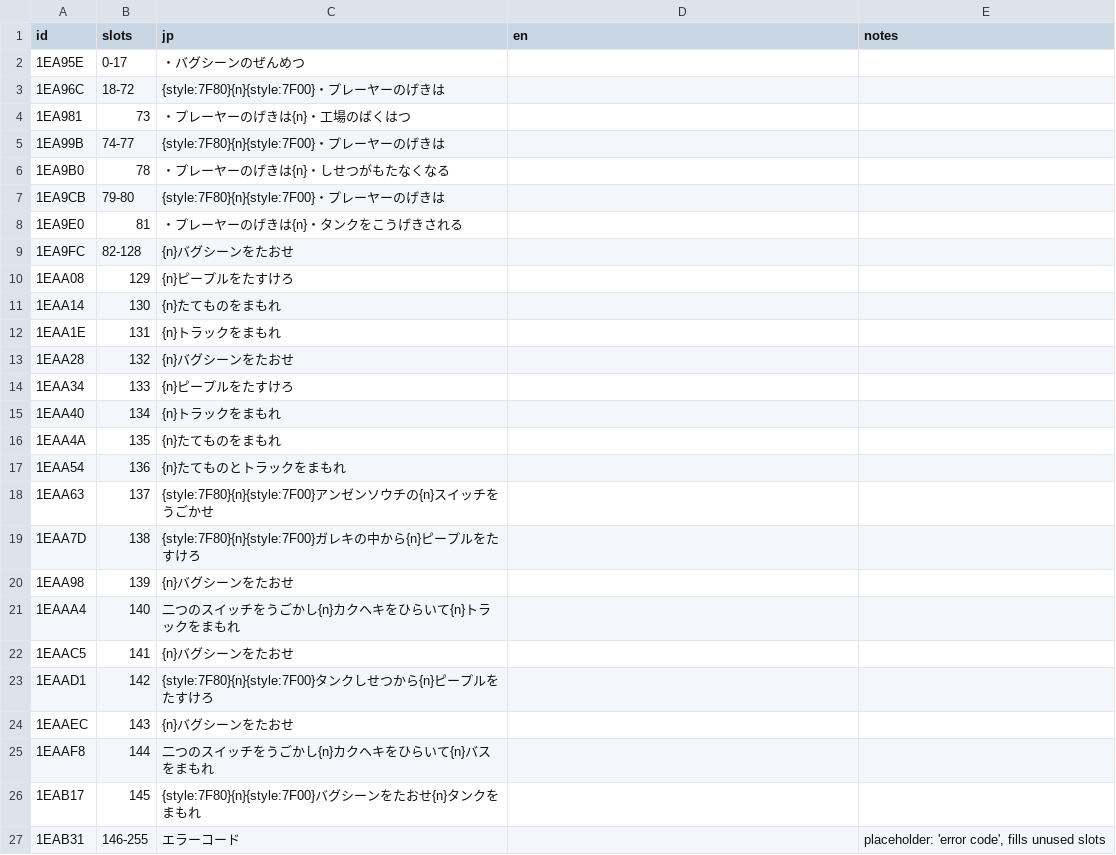
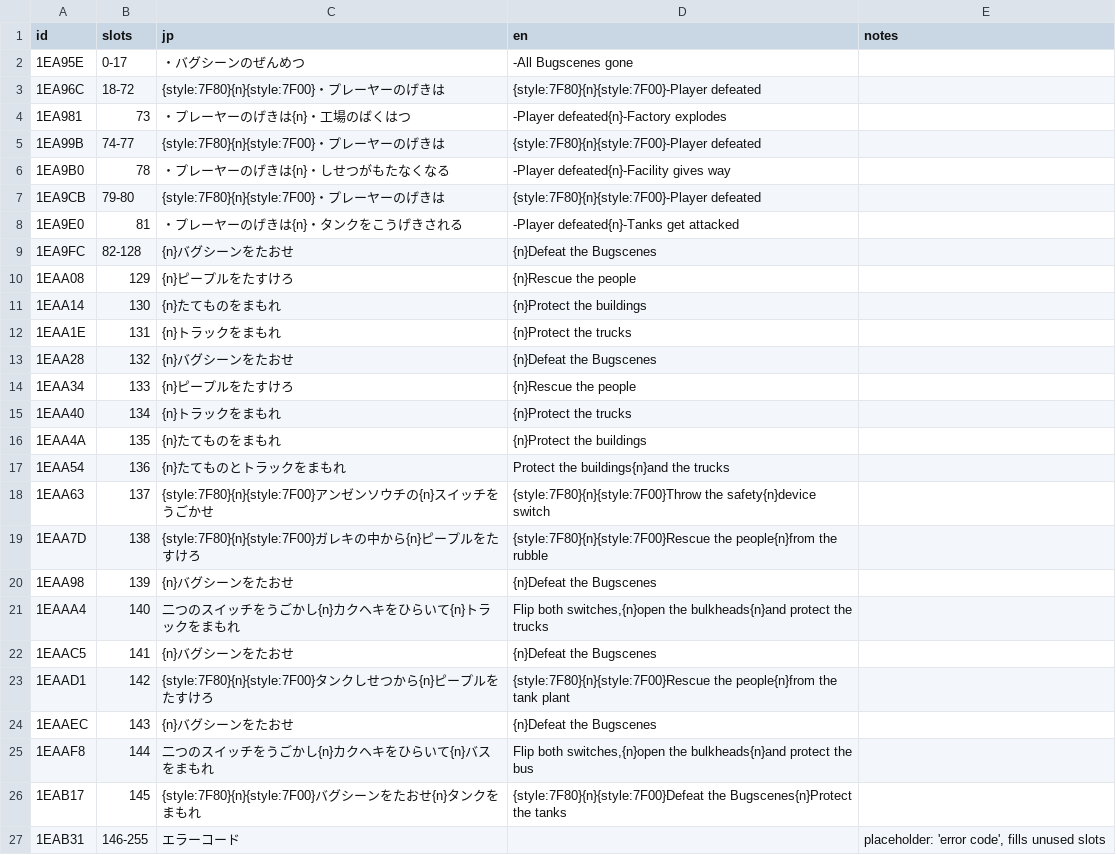
Before and after one commit to minhnhattonthat/genseishin-justirisers-souchaku-chikyuu-no-senshitachi-en, a TSV file: script/s06_1EA75E.tsv, drawn as a sheet.

```diff
--- a/script/s06_1EA75E.tsv
+++ b/script/s06_1EA75E.tsv
@@ -1,27 +1,27 @@
 id	slots	jp	en	notes
-1EA95E	0-17	・バグシーンのぜんめつ		
-1EA96C	18-72	{style:7F80}{n}{style:7F00}・プレーヤーのげきは		
-1EA981	73	・プレーヤーのげきは{n}・工場のばくはつ		
-1EA99B	74-77	{style:7F80}{n}{style:7F00}・プレーヤーのげきは		
-1EA9B0	78	・プレーヤーのげきは{n}・しせつがもたなくなる		
-1EA9CB	79-80	{style:7F80}{n}{style:7F00}・プレーヤーのげきは		
-1EA9E0	81	・プレーヤーのげきは{n}・タンクをこうげきされる		
-1EA9FC	82-128	{n}バグシーンをたおせ		
-1EAA08	129	{n}ピープルをたすけろ		
-1EAA14	130	{n}たてものをまもれ		
-1EAA1E	131	{n}トラックをまもれ		
-1EAA28	132	{n}バグシーンをたおせ		
-1EAA34	133	{n}ピープルをたすけろ		
-1EAA40	134	{n}トラックをまもれ		
-1EAA4A	135	{n}たてものをまもれ		
-1EAA54	136	{n}たてものとトラックをまもれ		
-1EAA63	137	{style:7F80}{n}{style:7F00}アンゼンソウチの{n}スイッチをうごかせ		
-1EAA7D	138	{style:7F80}{n}{style:7F00}ガレキの中から{n}ピープルをたすけろ		
-1EAA98	139	{n}バグシーンをたおせ		
-1EAAA4	140	二つのスイッチをうごかし{n}カクヘキをひらいて{n}トラックをまもれ		
-1EAAC5	141	{n}バグシーンをたおせ		
-1EAAD1	142	{style:7F80}{n}{style:7F00}タンクしせつから{n}ピープルをたすけろ		
-1EAAEC	143	{n}バグシーンをたおせ		
-1EAAF8	144	二つのスイッチをうごかし{n}カクヘキをひらいて{n}バスをまもれ		
-1EAB17	145	{style:7F80}{n}{style:7F00}バグシーンをたおせ{n}タンクをまもれ		
+1EA95E	0-17	・バグシーンのぜんめつ	-All Bugscenes gone	
+1EA96C	18-72	{style:7F80}{n}{style:7F00}・プレーヤーのげきは	{style:7F80}{n}{style:7F00}-Player defeated	
+1EA981	73	・プレーヤーのげきは{n}・工場のばくはつ	-Player defeated{n}-Factory explodes	
+1EA99B	74-77	{style:7F80}{n}{style:7F00}・プレーヤーのげきは	{style:7F80}{n}{style:7F00}-Player defeated	
+1EA9B0	78	・プレーヤーのげきは{n}・しせつがもたなくなる	-Player defeated{n}-Facility gives way	
+1EA9CB	79-80	{style:7F80}{n}{style:7F00}・プレーヤーのげきは	{style:7F80}{n}{style:7F00}-Player defeated	
+1EA9E0	81	・プレーヤーのげきは{n}・タンクをこうげきされる	-Player defeated{n}-Tanks get attacked	
+1EA9FC	82-128	{n}バグシーンをたおせ	{n}Defeat the Bugscenes	
+1EAA08	129	{n}ピープルをたすけろ	{n}Rescue the people	
+1EAA14	130	{n}たてものをまもれ	{n}Protect the buildings	
+1EAA1E	131	{n}トラックをまもれ	{n}Protect the trucks	
+1EAA28	132	{n}バグシーンをたおせ	{n}Defeat the Bugscenes	
+1EAA34	133	{n}ピープルをたすけろ	{n}Rescue the people	
+1EAA40	134	{n}トラックをまもれ	{n}Protect the trucks	
+1EAA4A	135	{n}たてものをまもれ	{n}Protect the buildings	
+1EAA54	136	{n}たてものとトラックをまもれ	Protect the buildings{n}and the trucks	
+1EAA63	137	{style:7F80}{n}{style:7F00}アンゼンソウチの{n}スイッチをうごかせ	{style:7F80}{n}{style:7F00}Throw the safety{n}device switch	
+1EAA7D	138	{style:7F80}{n}{style:7F00}ガレキの中から{n}ピープルをたすけろ	{style:7F80}{n}{style:7F00}Rescue the people{n}from the rubble	
+1EAA98	139	{n}バグシーンをたおせ	{n}Defeat the Bugscenes	
+1EAAA4	140	二つのスイッチをうごかし{n}カクヘキをひらいて{n}トラックをまもれ	Flip both switches,{n}open the bulkheads{n}and protect the trucks	
+1EAAC5	141	{n}バグシーンをたおせ	{n}Defeat the Bugscenes	
+1EAAD1	142	{style:7F80}{n}{style:7F00}タンクしせつから{n}ピープルをたすけろ	{style:7F80}{n}{style:7F00}Rescue the people{n}from the tank plant	
+1EAAEC	143	{n}バグシーンをたおせ	{n}Defeat the Bugscenes	
+1EAAF8	144	二つのスイッチをうごかし{n}カクヘキをひらいて{n}バスをまもれ	Flip both switches,{n}open the bulkheads{n}and protect the bus	
+1EAB17	145	{style:7F80}{n}{style:7F00}バグシーンをたおせ{n}タンクをまもれ	{style:7F80}{n}{style:7F00}Defeat the Bugscenes{n}Protect the tanks	
 1EAB31	146-255	エラーコード		placeholder: 'error code', fills unused slots
```
Also changed, not shown: script/s08_1EB4C6.tsv, script/s11_1ED4CA.tsv, 26 other files.
